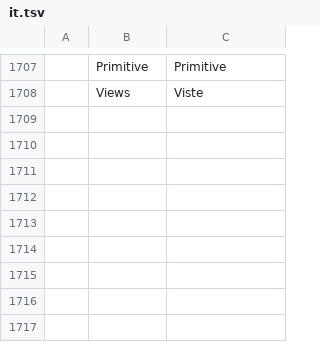
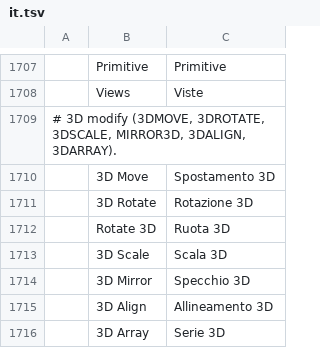
Before and after one commit to Alan-Currall/DraftCraft, a TSV file: crates/ui-egui/src/i18n/it.tsv, drawn as a sheet; only a part is shown, gaps mark what is left out; the diff names each change by its address in the sheet, - before the commit and + after, or states it on an @@ line.

```diff
--- a/crates/ui-egui/src/i18n/it.tsv
+++ b/crates/ui-egui/src/i18n/it.tsv
+row 1709: # 3D modify (3DMOVE, 3DROTATE, 3DSCALE, MIRROR3D, 3DALIGN, 3DARRAY).
+row 1710:  | 3D Move | Spostamento 3D
+row 1711:  | 3D Rotate | Rotazione 3D
+row 1712:  | Rotate 3D | Ruota 3D
+row 1713:  | 3D Scale | Scala 3D
+row 1714:  | 3D Mirror | Specchio 3D
+row 1715:  | 3D Align | Allineamento 3D
+row 1716:  | 3D Array | Serie 3D
```
Also changed, not shown: crates/ui-egui/src/i18n/zh.tsv, 21 other files.
